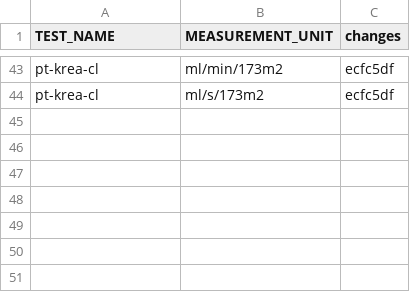
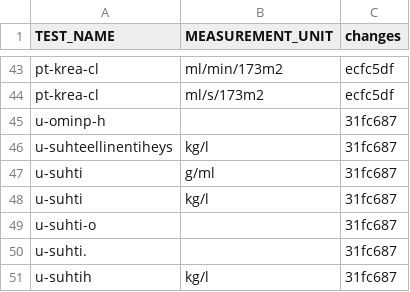
Before and after one commit to FINNGEN/kanta_lab_harmonisation_public, a TSV file: DATA/6_TrackChanges/TestCodeUnitChanges.tsv, drawn as a sheet; only a part is shown, gaps mark what is left out; the diff names each change by its address in the sheet, - before the commit and + after, or states it on an @@ line.

```diff
--- a/DATA/6_TrackChanges/TestCodeUnitChanges.tsv
+++ b/DATA/6_TrackChanges/TestCodeUnitChanges.tsv
+row 45: u-ominp-h |  | 31fc687
+row 46: u-suhteellinentiheys | kg/l | 31fc687
+row 47: u-suhti | g/ml | 31fc687
+row 48: u-suhti | kg/l | 31fc687
+row 49: u-suhti-o |  | 31fc687
+row 50: u-suhti. |  | 31fc687
+row 51: u-suhtih | kg/l | 31fc687
```
